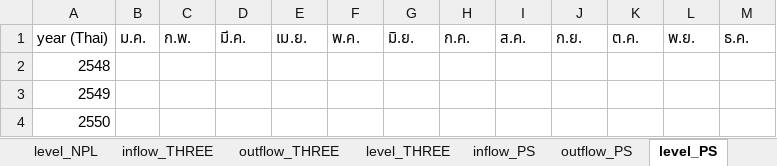
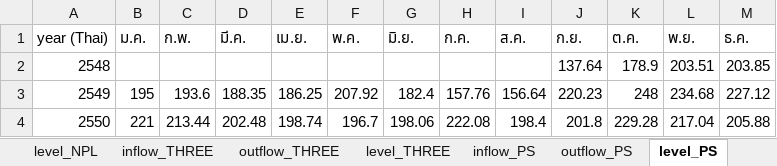
Before and after one commit to pabank10-png/water-dashboard, an Excel workbook: water_data.xlsx, sheet level_PS, drawn as a sheet; only a part is shown; values as stored, in another font and other column widths than the file's, no borders; the diff covers the shown part only; the diff names each change by its address in the sheet, - before the commit and + after, or states it on an @@ line.

```diff
--- a/water_data.xlsx (sheet level_PS)
+++ b/water_data.xlsx (sheet level_PS)
-J2 (ก.ย.): (empty)
+J2 (ก.ย.): 137.64
-K2 (ต.ค.): (empty)
+K2 (ต.ค.): 178.9
-L2 (พ.ย.): (empty)
+L2 (พ.ย.): 203.51
-M2 (ธ.ค.): (empty)
+M2 (ธ.ค.): 203.85
-B3 (ม.ค.): (empty)
+B3 (ม.ค.): 195
-C3 (ก.พ.): (empty)
+C3 (ก.พ.): 193.6
-D3 (มี.ค.): (empty)
+D3 (มี.ค.): 188.35
-E3 (เม.ย.): (empty)
+E3 (เม.ย.): 186.25
-F3 (พ.ค.): (empty)
+F3 (พ.ค.): 207.92
-G3 (มิ.ย.): (empty)
+G3 (มิ.ย.): 182.4
-H3 (ก.ค.): (empty)
+H3 (ก.ค.): 157.76
-I3 (ส.ค.): (empty)
+I3 (ส.ค.): 156.64
-J3 (ก.ย.): (empty)
+J3 (ก.ย.): 220.23
-K3 (ต.ค.): (empty)
+K3 (ต.ค.): 248
-L3 (พ.ย.): (empty)
+L3 (พ.ย.): 234.68
-M3 (ธ.ค.): (empty)
+M3 (ธ.ค.): 227.12
-B4 (ม.ค.): (empty)
+B4 (ม.ค.): 221
-C4 (ก.พ.): (empty)
+C4 (ก.พ.): 213.44
-D4 (มี.ค.): (empty)
+D4 (มี.ค.): 202.48
-E4 (เม.ย.): (empty)
+E4 (เม.ย.): 198.74
-F4 (พ.ค.): (empty)
+F4 (พ.ค.): 196.7
-G4 (มิ.ย.): (empty)
+G4 (มิ.ย.): 198.06
-H4 (ก.ค.): (empty)
+H4 (ก.ค.): 222.08
-I4 (ส.ค.): (empty)
+I4 (ส.ค.): 198.4
-J4 (ก.ย.): (empty)
+J4 (ก.ย.): 201.8
-K4 (ต.ค.): (empty)
+K4 (ต.ค.): 229.28
-L4 (พ.ย.): (empty)
+L4 (พ.ย.): 217.04
-M4 (ธ.ค.): (empty)
+M4 (ธ.ค.): 205.88
```
Also changed, not shown: 144 edited cells elsewhere in this sheet, sheet master, sheet outflow_PS, sheet outflow_KY, sheet inflow_KY, sheet outflow_THREE, sheet inflow_THREE, 5 more sheets, 2 other files.
